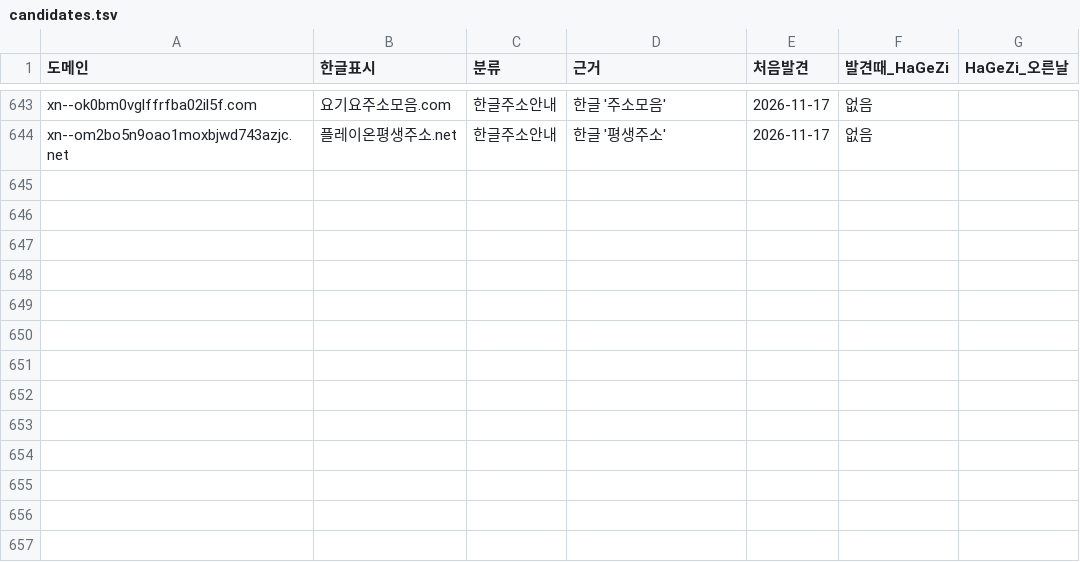
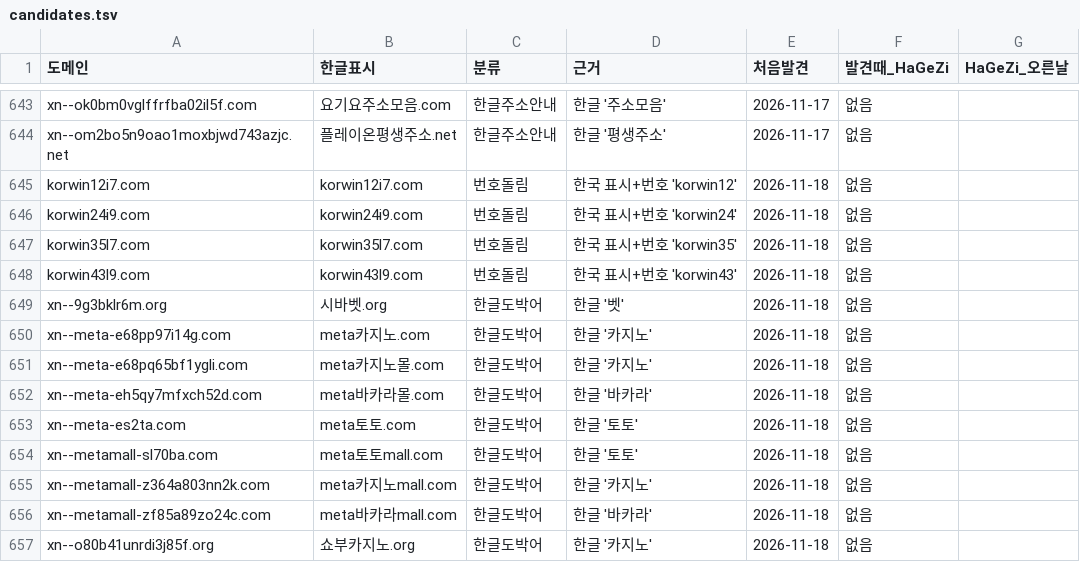
Before and after one commit to gOmgOmKing/family-shield, a TSV file: collector/candidates.tsv, drawn as a sheet; only a part is shown, gaps mark what is left out; the diff names each change by its address in the sheet, - before the commit and + after, or states it on an @@ line.

```diff
--- a/collector/candidates.tsv
+++ b/collector/candidates.tsv
+row 645: korwin12i7.com | korwin12i7.com | 번호돌림 | 한국 표시+번호 'korwin12' | 2026-11-18 | 없음
+row 646: korwin24i9.com | korwin24i9.com | 번호돌림 | 한국 표시+번호 'korwin24' | 2026-11-18 | 없음
+row 647: korwin35l7.com | korwin35l7.com | 번호돌림 | 한국 표시+번호 'korwin35' | 2026-11-18 | 없음
+row 648: korwin43l9.com | korwin43l9.com | 번호돌림 | 한국 표시+번호 'korwin43' | 2026-11-18 | 없음
+row 649: xn--9g3bklr6m.org | 시바벳.org | 한글도박어 | 한글 '벳' | 2026-11-18 | 없음
+row 650: xn--meta-e68pp97i14g.com | meta카지노.com | 한글도박어 | 한글 '카지노' | 2026-11-18 | 없음
+row 651: xn--meta-e68pq65bf1ygli.com | meta카지노몰.com | 한글도박어 | 한글 '카지노' | 2026-11-18 | 없음
+row 652: xn--meta-eh5qy7mfxch52d.com | meta바카라몰.com | 한글도박어 | 한글 '바카라' | 2026-11-18 | 없음
+row 653: xn--meta-es2ta.com | meta토토.com | 한글도박어 | 한글 '토토' | 2026-11-18 | 없음
+row 654: xn--metamall-sl70ba.com | meta토토mall.com | 한글도박어 | 한글 '토토' | 2026-11-18 | 없음
+row 655: xn--metamall-z364a803nn2k.com | meta카지노mall.com | 한글도박어 | 한글 '카지노' | 2026-11-18 | 없음
+row 656: xn--metamall-zf85a89zo24c.com | meta바카라mall.com | 한글도박어 | 한글 '바카라' | 2026-11-18 | 없음
+row 657: xn--o80b41unrdi3j85f.org | 쇼부카지노.org | 한글도박어 | 한글 '카지노' | 2026-11-18 | 없음
```
Also changed, not shown: collector/daily.tsv, 3 other files.
